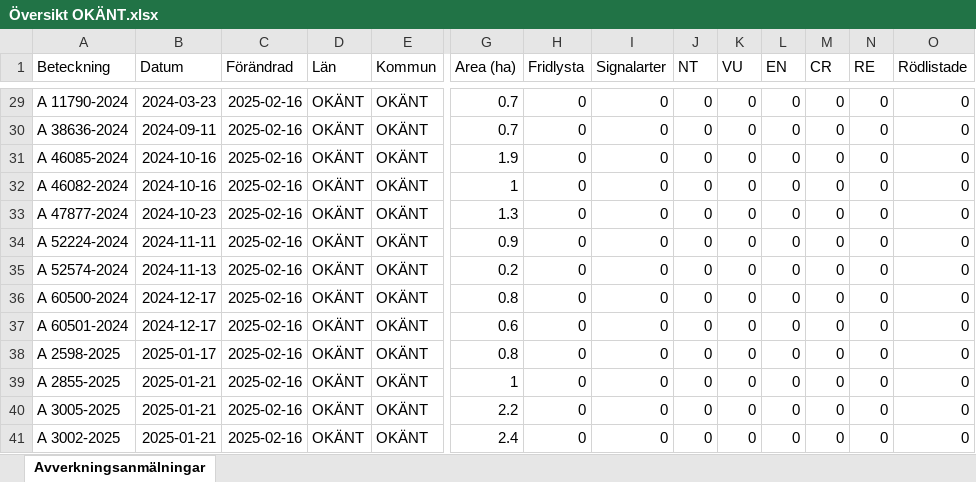
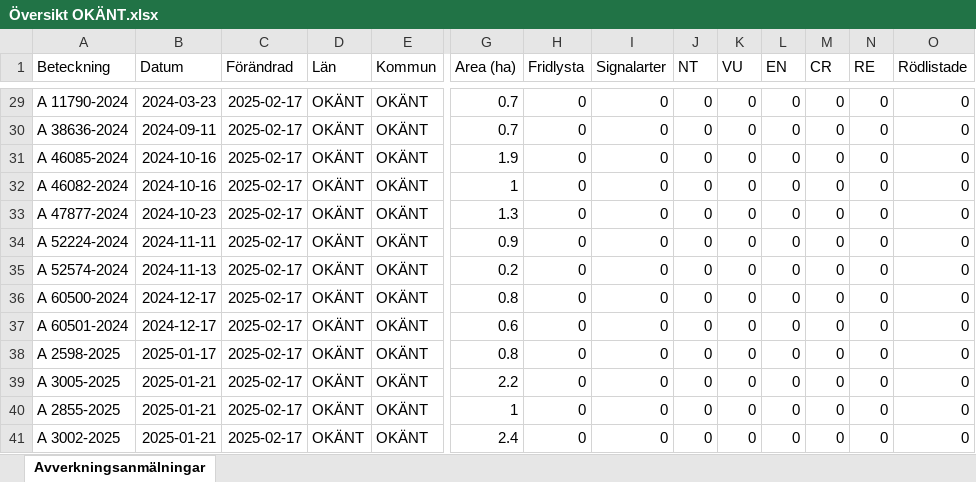
Before and after one commit to klasma/Logging_SVERIGE, an Excel workbook: Logging_OKANT/Logging_OKANT/Översikt OKÄNT.xlsx, sheet Avverkningsanmälningar, drawn as a sheet; only a part is shown, gaps mark what is left out; values as stored, in another font and other column widths than the file's, no borders; removed rows and columns are numbered as before the commit, all else as after; rows hold the shown columns only; the diff covers the shown part only; the diff names each change by its address in the sheet, - before the commit and + after, or states it on an @@ line.

```diff
--- a/Logging_OKANT/Logging_OKANT/Översikt OKÄNT.xlsx (sheet Avverkningsanmälningar)
+++ b/Logging_OKANT/Logging_OKANT/Översikt OKÄNT.xlsx (sheet Avverkningsanmälningar)
-C29:C38 (Förändrad): 2025-02-16
+C29:C38 (Förändrad): 2025-02-17
-row 39: A 2855-2025 | 2025-01-21 | 2025-02-16 | OKÄNT | OKÄNT | 1 | 0 | 0 | 0 | 0 | 0 | 0 | 0 | 0
-C39 (Förändrad): 2025-02-16
+C39 (Förändrad): 2025-02-17
+row 40: A 2855-2025 | 2025-01-21 | 2025-02-17 | OKÄNT | OKÄNT | 1 | 0 | 0 | 0 | 0 | 0 | 0 | 0 | 0
-C41 (Förändrad): 2025-02-16
+C41 (Förändrad): 2025-02-17
```
Also changed, not shown: 27 edited cells elsewhere in this sheet, 3 other files.
